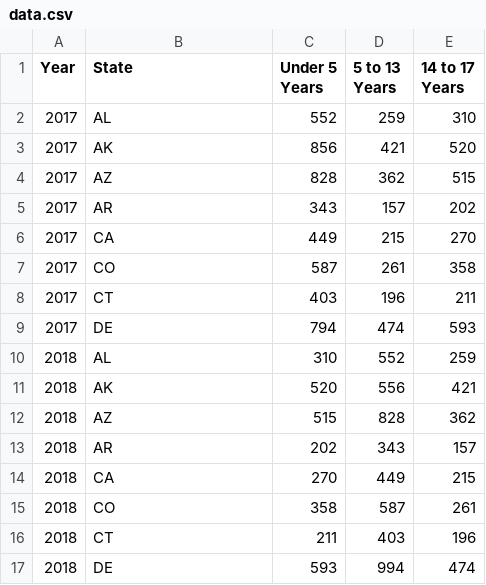
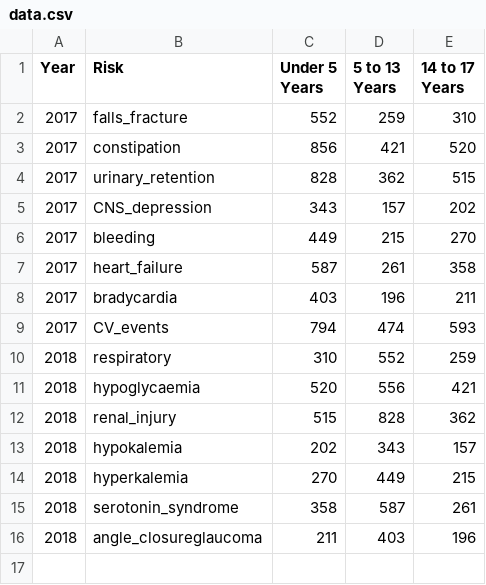
Before and after one commit to dinujawick/webToolsVet, a CSV file: data.csv, drawn as a sheet.

Commit message:
Update data.csv

```diff
--- a/data.csv
+++ b/data.csv
@@ -1,17 +1,16 @@
-Year,State,Under 5 Years,5 to 13 Years,14 to 17 Years
-2017,AL,552,259,310
-2017,AK,856,421,520
-2017,AZ,828,362,515
-2017,AR,343,157,202
-2017,CA,449,215,270
-2017,CO,587,261,358
-2017,CT,403,196,211
-2017,DE,794,474,593
-2018,AL,310,552,259
-2018,AK,520,556,421
-2018,AZ,515,828,362
-2018,AR,202,343,157
-2018,CA,270,449,215
-2018,CO,358,587,261
-2018,CT,211,403,196
-2018,DE,593,994,474
+Year,Risk,Under 5 Years,5 to 13 Years,14 to 17 Years
+2017,falls_fracture,552,259,310
+2017,constipation,856,421,520
+2017,urinary_retention,828,362,515
+2017,CNS_depression,343,157,202
+2017,bleeding,449,215,270
+2017,heart_failure,587,261,358
+2017,bradycardia,403,196,211
+2017,CV_events,794,474,593
+2018,respiratory,310,552,259
+2018,hypoglycaemia,520,556,421
+2018,renal_injury,515,828,362
+2018,hypokalemia,202,343,157
+2018,hyperkalemia,270,449,215
+2018,serotonin_syndrome,358,587,261
+2018,angle_closureglaucoma,211,403,196
```
